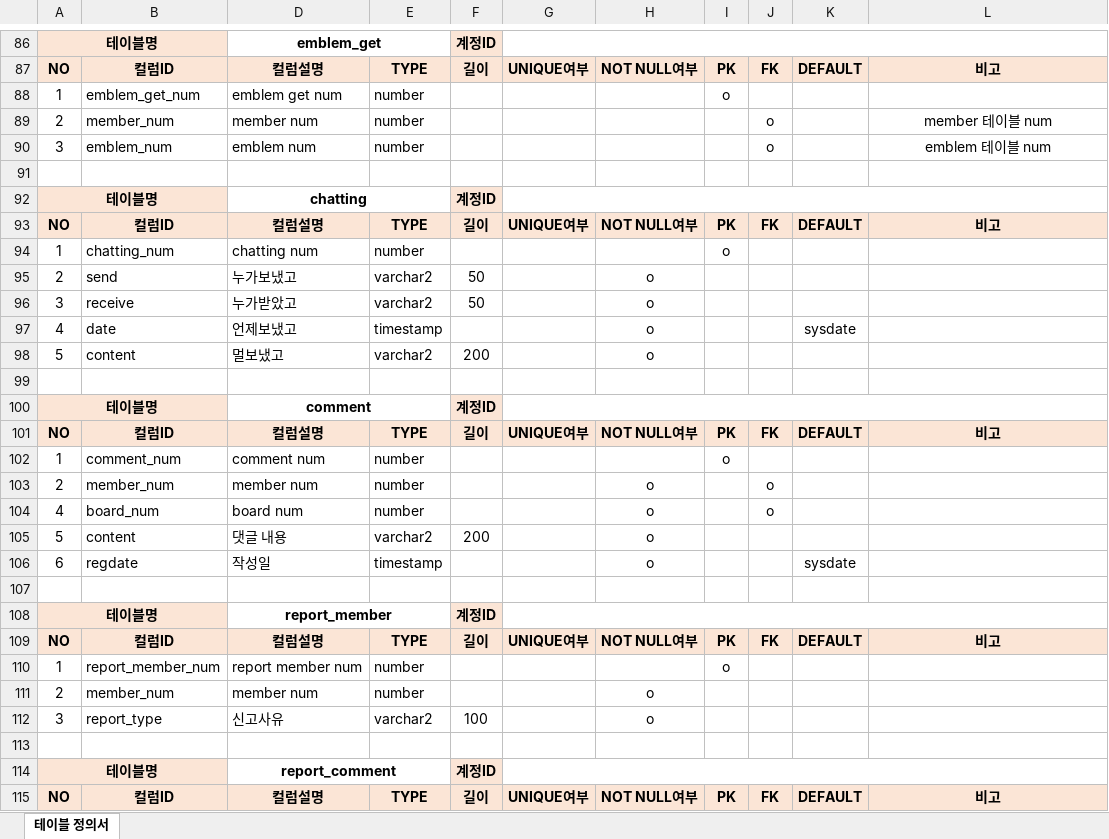
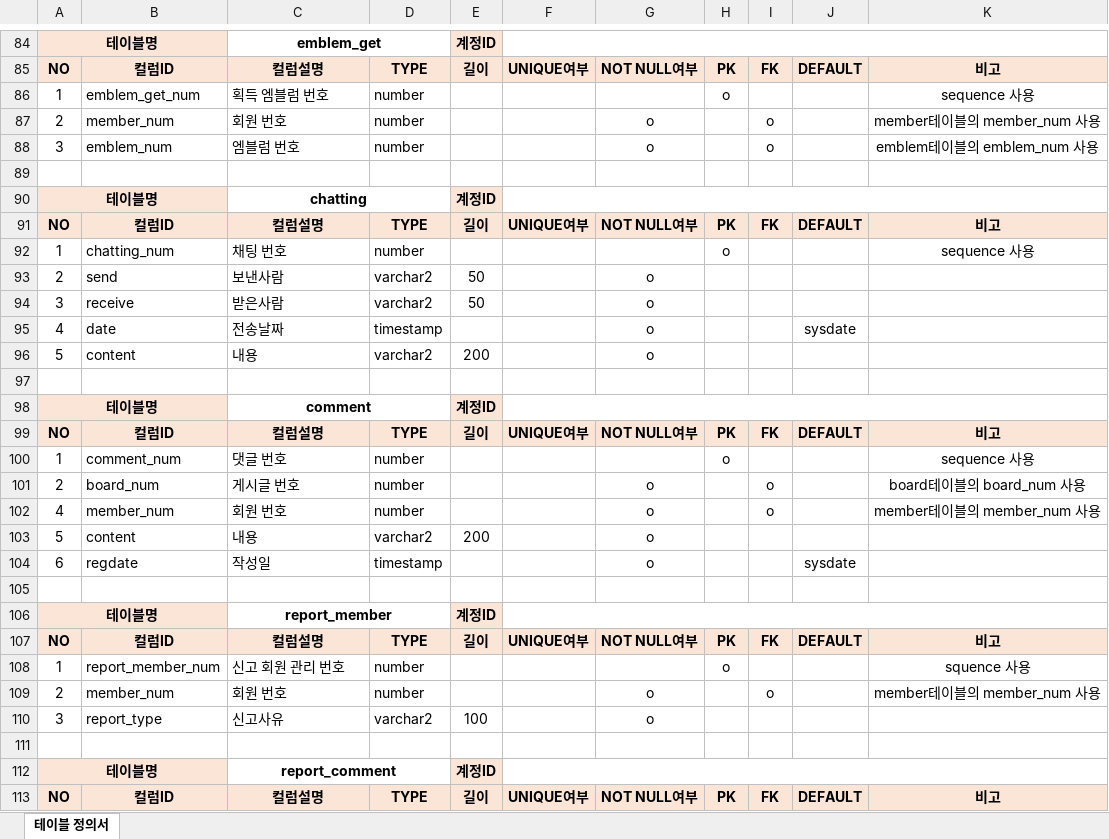
Before and after one commit to ghktjr960/TripDiary, an Excel workbook: TripDiaryDesign/TripDiary 테이블 정의서.xlsx, sheet 테이블 정의서, drawn as a sheet; only a part is shown, gaps mark what is left out; values as stored, in another font and other column widths than the file's, no borders; addresses are those after the commit; the diff covers the shown part only; the diff names each change by its address in the sheet, - before the commit and + after, or states it on an @@ line.

Commit message:
20211011 수정

```diff
--- a/TripDiaryDesign/TripDiary 테이블 정의서.xlsx (sheet 테이블 정의서)
+++ b/TripDiaryDesign/TripDiary 테이블 정의서.xlsx (sheet 테이블 정의서)
-C86: emblem get num
+C86: 획득 엠블럼 번호
-K86: (empty)
+K86: sequence 사용
-C87: member num
+C87: 회원 번호
-G87:G88: (empty)
+G87:G88: o
-K87: member 테이블 num
+K87: member테이블의 member_num 사용
-C88: emblem num
+C88: 엠블럼 번호
-K88: emblem 테이블 num
+K88: emblem테이블의 emblem_num 사용
-C92: chatting num
+C92: 채팅 번호
-K92: (empty)
+K92: sequence 사용
-C93: 누가보냈고
+C93: 보낸사람
-C94: 누가받았고
+C94: 받은사람
-C95: 언제보냈고
+C95: 전송날짜
-C96: 멀보냈고
+C96: 내용
-C100: comment num
+C100: 댓글 번호
-K100: (empty)
+K100: sequence 사용
-B101: member_num
+B101: board_num
-C101: member num
+C101: 게시글 번호
-K101: (empty)
+K101: board테이블의 board_num 사용
-B102: board_num
+B102: member_num
-C102: board num
+C102: 회원 번호
-K102: (empty)
+K102: member테이블의 member_num 사용
-C103: 댓글 내용
+C103: 내용
-C108: report member num
+C108: 신고 회원 관리 번호
-K108: (empty)
+K108: squence 사용
-C109: member num
+C109: 회원 번호
-I109: (empty)
+I109: o
-K109: (empty)
+K109: member테이블의 member_num 사용
```
Also changed, not shown: 3 added rows, 9 removed rows, 1 moved row, 4 hidden or unhidden rows and 77 edited cells elsewhere in this sheet, formulas that keep their value, hidden cells.
